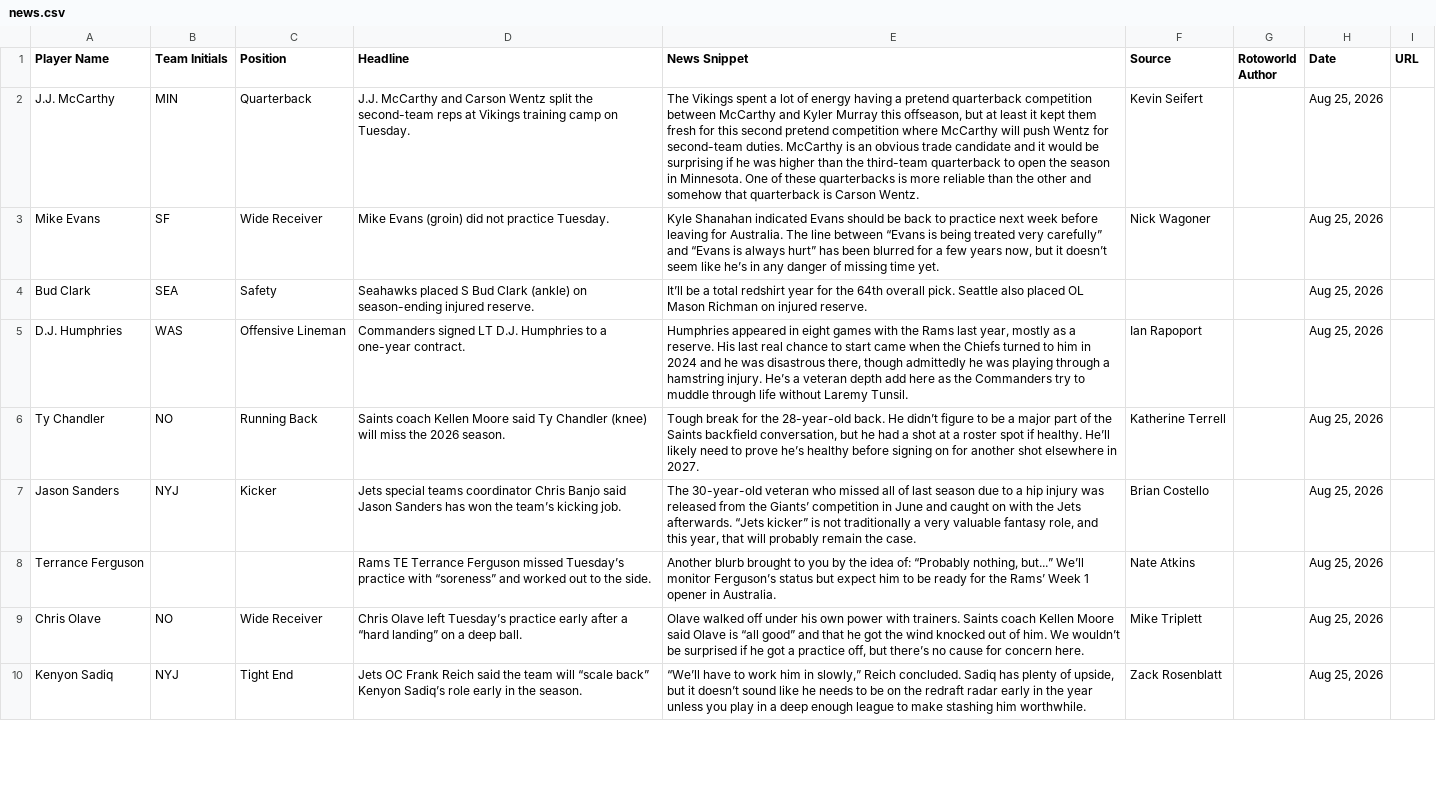
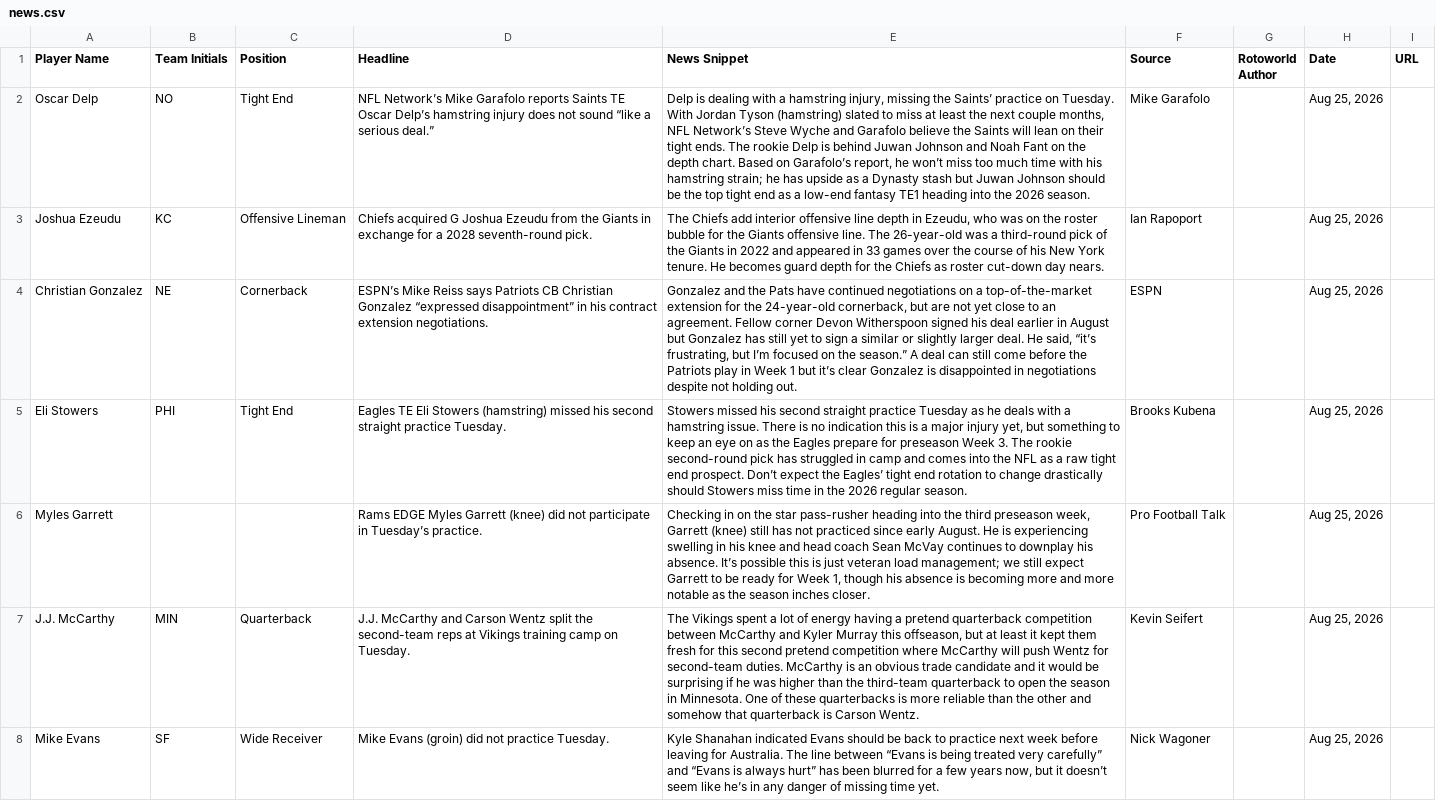
Before and after one commit to jordanwbishop-coder/rotoworld-feed, a CSV file: news.csv, drawn as a sheet; only a part is shown; the shorter side is filled out with more unchanged rows; the diff names each change by its address in the sheet, - before the commit and + after, or states it on an @@ line.

```diff
--- a/news.csv
+++ b/news.csv
+row 2: Oscar Delp | NO | Tight End | NFL Network’s Mike Garafolo reports Saints TE Oscar Delp’s hamstring injury does not sound “like a serious deal.” | Delp is dealing with a hamstring injury, missing the Saints’ practice on Tuesday. With Jordan Tyson (hamstring) slated to miss at least the next couple months, NFL Network’s Steve Wyche and Garafolo believe the Saints will lean on their tight ends. The rookie Delp is behind Juwan Johnson and Noah Fant on the depth chart. Based on Garafolo’s report, he won’t miss too much time with his hamstring strain; he has upside as a Dynasty stash but Juwan Johnson should be the top tight end as a low-end fantasy TE1 heading into the 2026 season. | Mike Garafolo |  | Aug 25, 2026
+row 3: Joshua Ezeudu | KC | Offensive Lineman | Chiefs acquired G Joshua Ezeudu from the Giants in exchange for a 2028 seventh-round pick. | The Chiefs add interior offensive line depth in Ezeudu, who was on the roster bubble for the Giants offensive line. The 26-year-old was a third-round pick of the Giants in 2022 and appeared in 33 games over the course of his New York tenure. He becomes guard depth for the Chiefs as roster cut-down day nears. | Ian Rapoport |  | Aug 25, 2026
+row 4: Christian Gonzalez | NE | Cornerback | ESPN’s Mike Reiss says Patriots CB Christian Gonzalez “expressed disappointment” in his contract extension negotiations. | Gonzalez and the Pats have continued negotiations on a top-of-the-market extension for the 24-year-old cornerback, but are not yet close to an agreement. Fellow corner Devon Witherspoon signed his deal earlier in August but Gonzalez has still yet to sign a similar or slightly larger deal. He said, “it’s frustrating, but I’m focused on the season.” A deal can still come before the Patriots play in Week 1 but it’s clear Gonzalez is disappointed in negotiations despite not holding out. | ESPN |  | Aug 25, 2026
+row 5: Eli Stowers | PHI | Tight End | Eagles TE Eli Stowers (hamstring) missed his second straight practice Tuesday. | Stowers missed his second straight practice Tuesday as he deals with a hamstring issue. There is no indication this is a major injury yet, but something to keep an eye on as the Eagles prepare for preseason Week 3. The rookie second-round pick has struggled in camp and comes into the NFL as a raw tight end prospect. Don’t expect the Eagles’ tight end rotation to change drastically should Stowers miss time in the 2026 regular season. | Brooks Kubena |  | Aug 25, 2026
+row 6: Myles Garrett |  |  | Rams EDGE Myles Garrett (knee) did not participate in Tuesday’s practice. | Checking in on the star pass-rusher heading into the third preseason week, Garrett (knee) still has not practiced since early August. He is experiencing swelling in his knee and head coach Sean McVay continues to downplay his absence. It’s possible this is just veteran load management; we still expect Garrett to be ready for Week 1, though his absence is becoming more and more notable as the season inches closer. | Pro Football Talk |  | Aug 25, 2026
```
Also changed, not shown: 1 other file.
